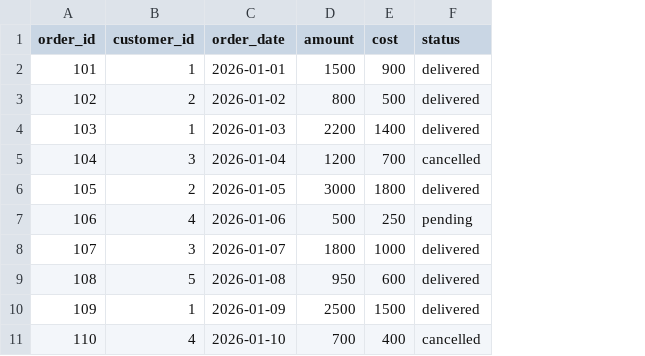
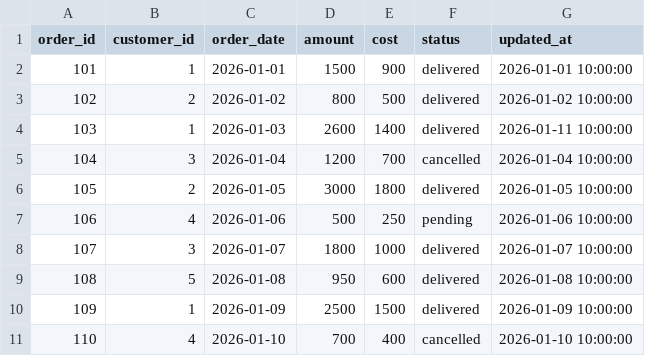
Before and after one commit to sumitakalra/ecommerce-orders-dbt, a CSV file: seeds/raw_orders.csv, drawn as a sheet; the diff names each change by its address in the sheet, - before the commit and + after, or states it on an @@ line.

```diff
--- a/seeds/raw_orders.csv
+++ b/seeds/raw_orders.csv
+column G (updated_at), rows 2-11: 2026-01-01 10:00:00 | 2026-01-02 10:00:00 | 2026-01-11 10:00:00 | 2026-01-04 10:00:00 | 2026-01-05 10:00:00 | 2026-01-06 10:00:00 | 2026-01-07 10:00:00 | 2026-01-08 10:00:00 | 2026-01-09 10:00:00 | 2026-01-10 10:00:00
-D4 (amount): 2200
+D4 (amount): 2600
```
Also changed, not shown: 3 other files.
